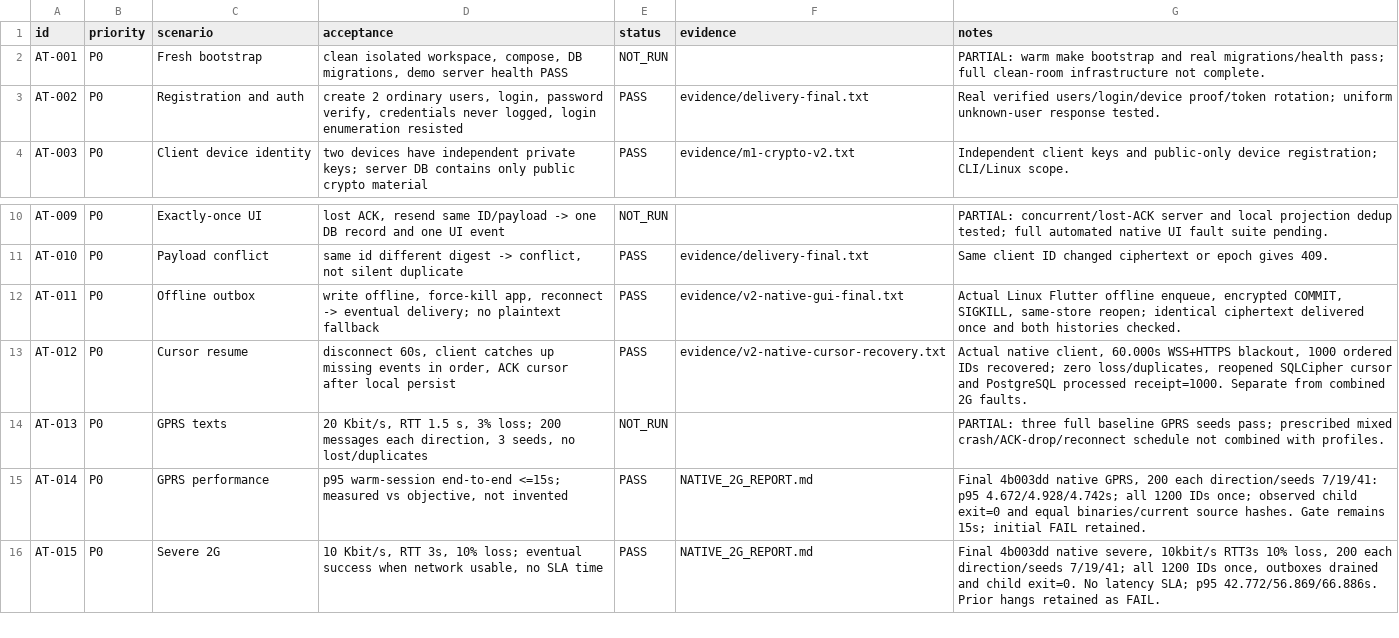
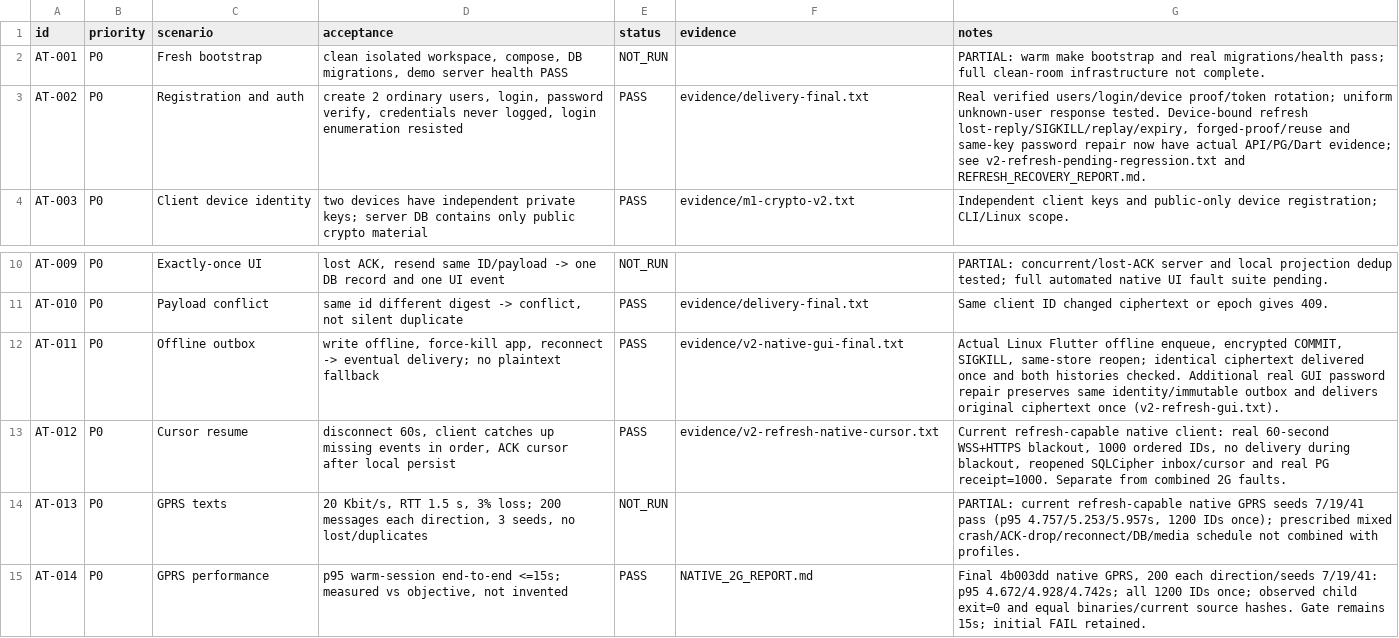
Before and after one commit to Misha1302/SecureMesh, a CSV file: reports/ACCEPTANCE_MATRIX.csv, drawn as a sheet; only a part is shown, gaps mark what is left out; the shorter side is filled out with more unchanged rows.

Commit message:
Record v2 refresh recovery and client verification evidence

```diff
--- a/reports/ACCEPTANCE_MATRIX.csv
+++ b/reports/ACCEPTANCE_MATRIX.csv
@@ -2,3 +2,3 @@ id,priority,scenario,acceptance,status,evidence,notes
 AT-001,P0,Fresh bootstrap,"clean isolated workspace, compose, DB migrations, demo server health PASS",NOT_RUN,,PARTIAL: warm make bootstrap and real migrations/health pass; full clean-room infrastructure not complete.
-AT-002,P0,Registration and auth,"create 2 ordinary users, login, password verify, credentials never logged, login enumeration resisted",PASS,evidence/delivery-final.txt,Real verified users/login/device proof/token rotation; uniform unknown-user response tested.
+AT-002,P0,Registration and auth,"create 2 ordinary users, login, password verify, credentials never logged, login enumeration resisted",PASS,evidence/delivery-final.txt,"Real verified users/login/device proof/token rotation; uniform unknown-user response tested. Device-bound refresh lost-reply/SIGKILL/replay/expiry, forged-proof/reuse and same-key password repair now have actual API/PG/Dart evidence; see v2-refresh-pending-regression.txt and REFRESH_RECOVERY_REPORT.md."
 AT-003,P0,Client device identity,two devices have independent private keys; server DB contains only public crypto material,PASS,evidence/m1-crypto-v2.txt,Independent client keys and public-only device registration; CLI/Linux scope.
@@ -11,5 +11,5 @@ AT-009,P0,Exactly-once UI,"lost ACK, resend same ID/payload -> one DB record and
 AT-010,P0,Payload conflict,"same id different digest -> conflict, not silent duplicate",PASS,evidence/delivery-final.txt,Same client ID changed ciphertext or epoch gives 409.
-AT-011,P0,Offline outbox,"write offline, force-kill app, reconnect -> eventual delivery; no plaintext fallback",PASS,evidence/v2-native-gui-final.txt,"Actual Linux Flutter offline enqueue, encrypted COMMIT, SIGKILL, same-store reopen; identical ciphertext delivered once and both histories checked."
-AT-012,P0,Cursor resume,"disconnect 60s, client catches up missing events in order, ACK cursor after local persist",PASS,evidence/v2-native-cursor-recovery.txt,"Actual native client, 60.000s WSS+HTTPS blackout, 1000 ordered IDs recovered; zero loss/duplicates, reopened SQLCipher cursor and PostgreSQL processed receipt=1000. Separate from combined 2G faults."
-AT-013,P0,GPRS texts,"20 Kbit/s, RTT 1.5 s, 3% loss; 200 messages each direction, 3 seeds, no lost/duplicates",NOT_RUN,,PARTIAL: three full baseline GPRS seeds pass; prescribed mixed crash/ACK-drop/reconnect schedule not combined with profiles.
+AT-011,P0,Offline outbox,"write offline, force-kill app, reconnect -> eventual delivery; no plaintext fallback",PASS,evidence/v2-native-gui-final.txt,"Actual Linux Flutter offline enqueue, encrypted COMMIT, SIGKILL, same-store reopen; identical ciphertext delivered once and both histories checked. Additional real GUI password repair preserves same identity/immutable outbox and delivers original ciphertext once (v2-refresh-gui.txt)."
+AT-012,P0,Cursor resume,"disconnect 60s, client catches up missing events in order, ACK cursor after local persist",PASS,evidence/v2-refresh-native-cursor.txt,"Current refresh-capable native client: real 60-second WSS+HTTPS blackout, 1000 ordered IDs, no delivery during blackout, reopened SQLCipher inbox/cursor and real PG receipt=1000. Separate from combined 2G faults."
+AT-013,P0,GPRS texts,"20 Kbit/s, RTT 1.5 s, 3% loss; 200 messages each direction, 3 seeds, no lost/duplicates",NOT_RUN,,"PARTIAL: current refresh-capable native GPRS seeds 7/19/41 pass (p95 4.757/5.253/5.957s, 1200 IDs once); prescribed mixed crash/ACK-drop/reconnect/DB/media schedule not combined with profiles."
 AT-014,P0,GPRS performance,"p95 warm-session end-to-end <=15s; measured vs objective, not invented",PASS,NATIVE_2G_REPORT.md,"Final 4b003dd native GPRS, 200 each direction/seeds 7/19/41: p95 4.672/4.928/4.742s; all 1200 IDs once; observed child exit=0 and equal binaries/current source hashes. Gate remains 15s; initial FAIL retained."
```
Also changed, not shown: reports/V2_ACCEPTANCE_MATRIX.csv, 42 other files.
